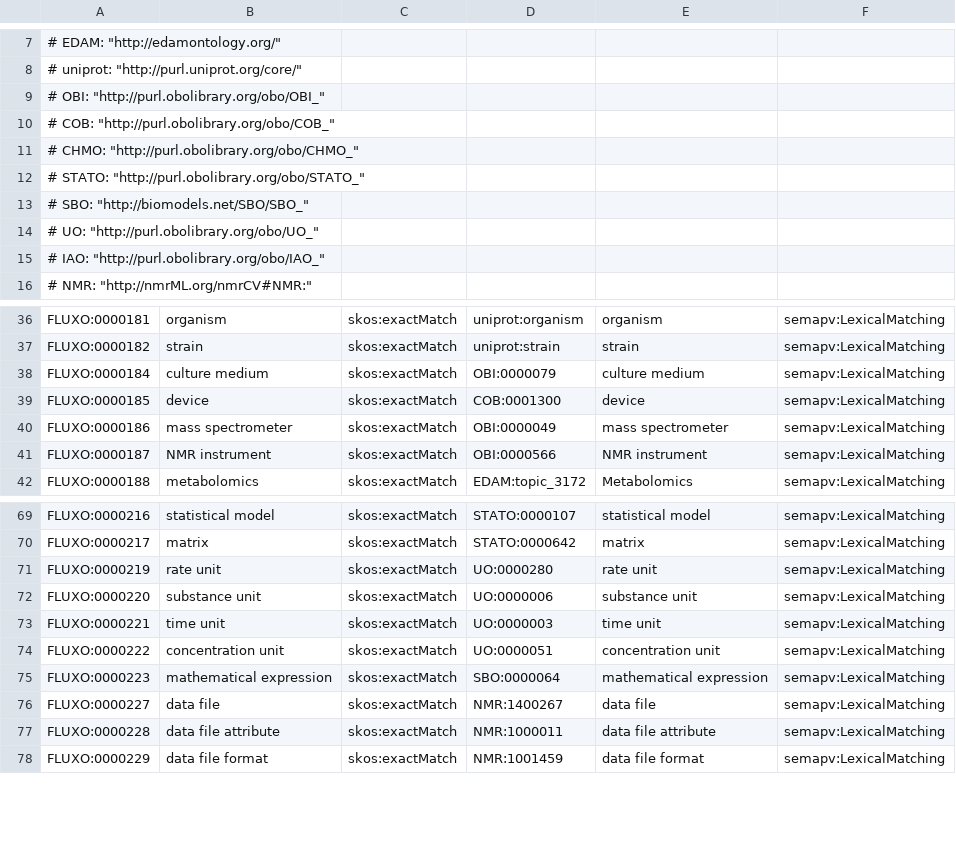
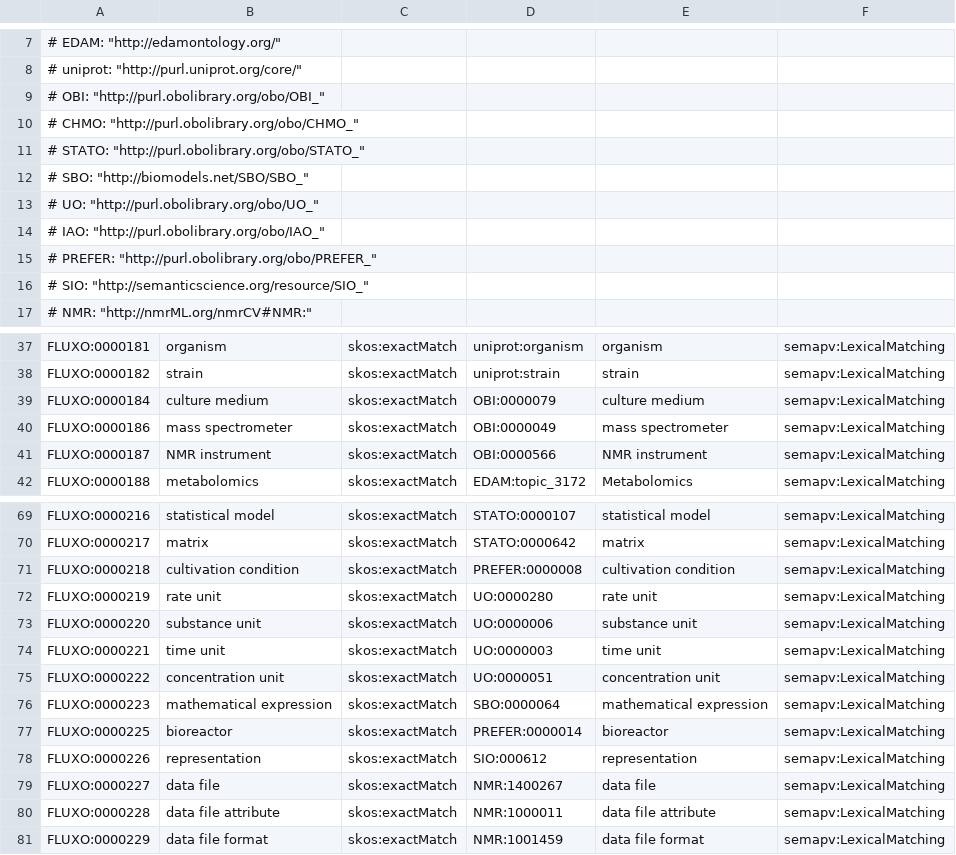
Before and after one commit to dtu-qmcm/fluxo, a TSV file: src/ontology/mappings/fluxo.sssom.tsv, drawn as a sheet; only a part is shown, gaps mark what is left out.

```diff
--- a/src/ontology/mappings/fluxo.sssom.tsv
+++ b/src/ontology/mappings/fluxo.sssom.tsv
@@ -9,3 +9,2 @@
 #  OBI: "http://purl.obolibrary.org/obo/OBI_"
-#  COB: "http://purl.obolibrary.org/obo/COB_"
 #  CHMO: "http://purl.obolibrary.org/obo/CHMO_"
@@ -15,2 +14,4 @@
 #  IAO: "http://purl.obolibrary.org/obo/IAO_"
+#  PREFER: "http://purl.obolibrary.org/obo/PREFER_"
+#  SIO: "http://semanticscience.org/resource/SIO_"
 #  NMR: "http://nmrML.org/nmrCV#NMR:"
@@ -38,3 +39,2 @@ FLUXO:0000182	strain	skos:exactMatch	uniprot:strain	strain	semapv:LexicalMatchin
 FLUXO:0000184	culture medium	skos:exactMatch	OBI:0000079	culture medium	semapv:LexicalMatching
-FLUXO:0000185	device	skos:exactMatch	COB:0001300	device	semapv:LexicalMatching
 FLUXO:0000186	mass spectrometer	skos:exactMatch	OBI:0000049	mass spectrometer	semapv:LexicalMatching
@@ -70,2 +70,3 @@ FLUXO:0000216	statistical model	skos:exactMatch	STATO:0000107	statistical model
 FLUXO:0000217	matrix	skos:exactMatch	STATO:0000642	matrix	semapv:LexicalMatching
+FLUXO:0000218	cultivation condition	skos:exactMatch	PREFER:0000008	cultivation condition	semapv:LexicalMatching
 FLUXO:0000219	rate unit	skos:exactMatch	UO:0000280	rate unit	semapv:LexicalMatching
@@ -75,2 +76,4 @@ FLUXO:0000222	concentration unit	skos:exactMatch	UO:0000051	concentration unit	s
 FLUXO:0000223	mathematical expression	skos:exactMatch	SBO:0000064	mathematical expression	semapv:LexicalMatching
+FLUXO:0000225	bioreactor	skos:exactMatch	PREFER:0000014	bioreactor	semapv:LexicalMatching
+FLUXO:0000226	representation	skos:exactMatch	SIO:000612	representation	semapv:LexicalMatching
 FLUXO:0000227	data file	skos:exactMatch	NMR:1400267	data file	semapv:LexicalMatching
```
Also changed, not shown: 1 other file.
